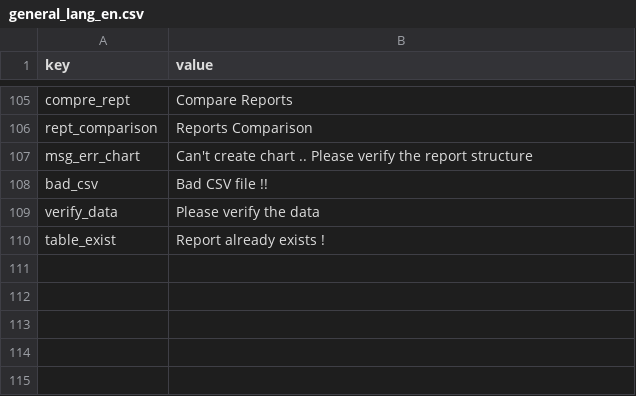
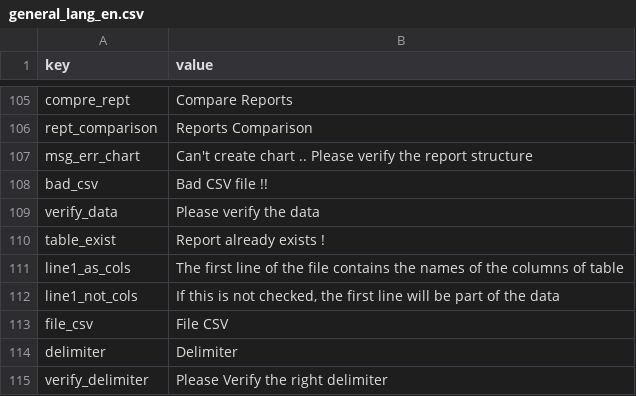
Before and after one commit to gmedyacine/PIW, a CSV file: uploads/lang/general_lang_en.csv, drawn as a sheet; only a part is shown, gaps mark what is left out; the diff names each change by its address in the sheet, - before the commit and + after, or states it on an @@ line.

Commit message:
delimiter step2

```diff
--- a/uploads/lang/general_lang_en.csv
+++ b/uploads/lang/general_lang_en.csv
+row 111: line1_as_cols | The first line of the file contains the names of the columns of table
+row 112: line1_not_cols | If this is not checked, the first line will be part of the data
+row 113: file_csv | File CSV
+row 114: delimiter | Delimiter
+row 115: verify_delimiter | Please Verify the right delimiter
```
Also changed, not shown: 8 other files.
